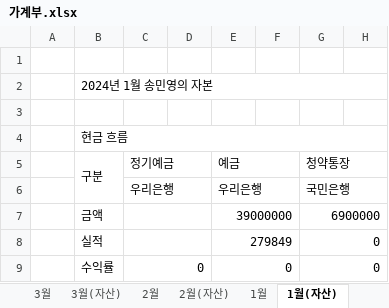
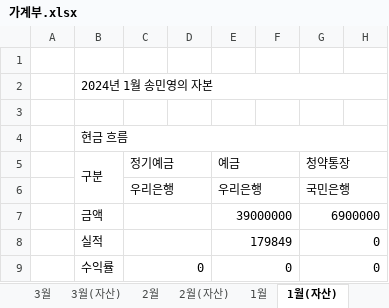
Before and after one commit to dpstjf456/dpstjf456.github.io, an Excel workbook: sharebox/가계부.xlsx, sheet 1월(자산), drawn as a sheet; only a part is shown; values as stored, in another font and other column widths than the file's, no borders; the diff names each change by its address in the sheet, - before the commit and + after, or states it on an @@ line.

```diff
--- a/sharebox/가계부.xlsx (sheet 1월(자산))
+++ b/sharebox/가계부.xlsx (sheet 1월(자산))
-E8: 279849
+E8: 179849
```
Also changed, not shown: sheet 1월, sheet 2월, sheet 3월, sheet 2월(자산), sheet 3월(자산), formulas that keep their value.
